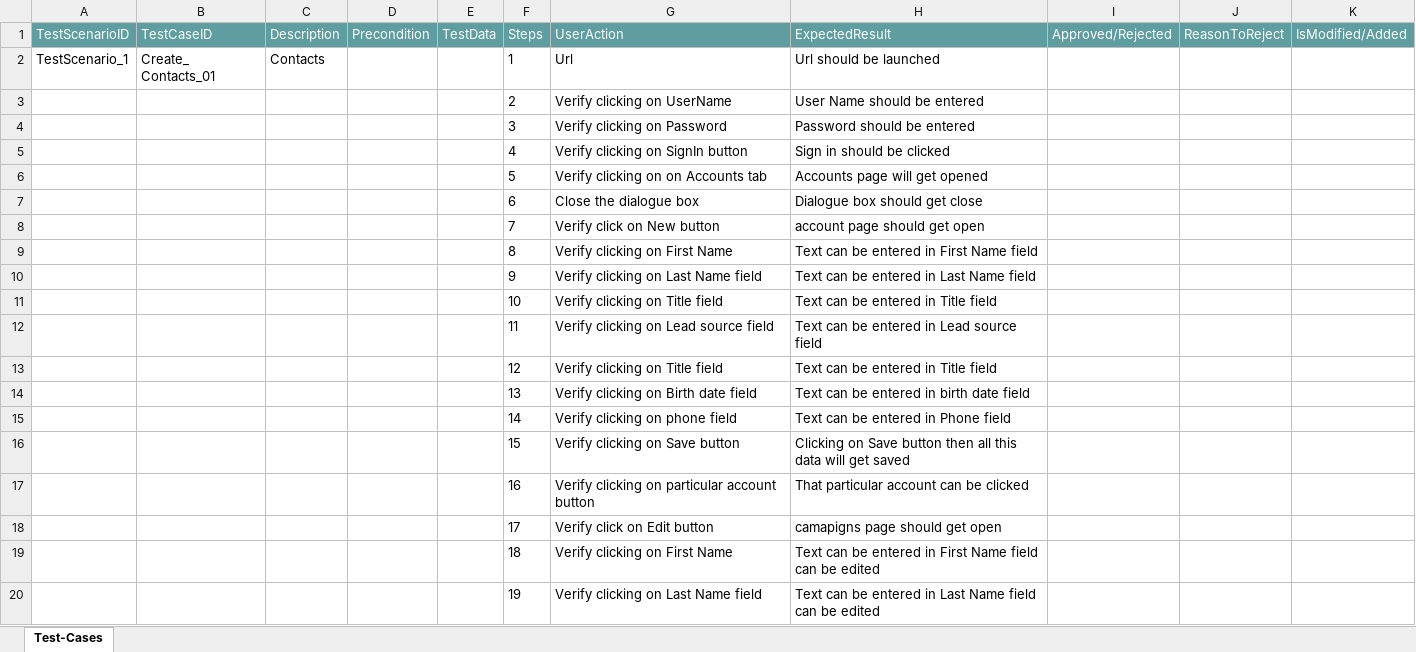
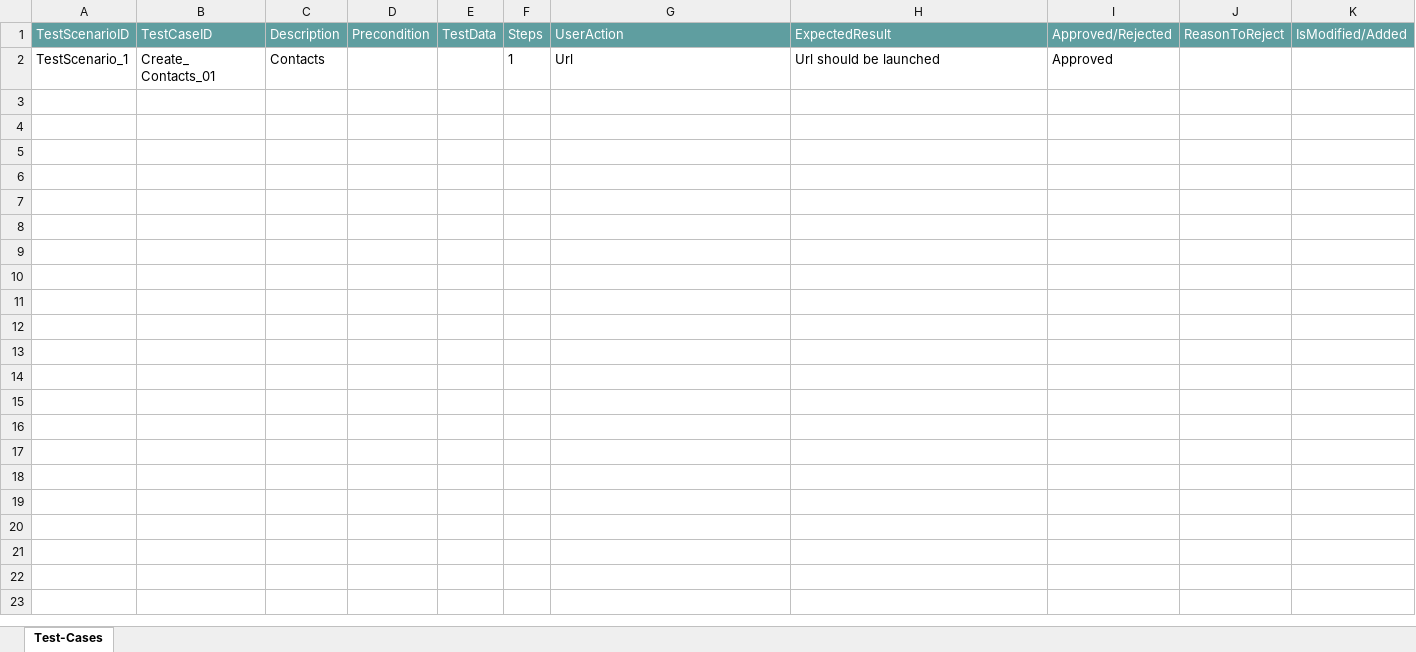
Before and after one commit to ShaikMohamedIrfan/SalesforceNewR7Project, an Excel workbook: ContactsPackageNewEditDelete.xlsx, sheet Test-Cases, drawn as a sheet; only a part is shown; values as stored, in another font and other column widths than the file's, no borders; table styles not drawn; the diff covers the shown part only; the diff names each change by its address in the sheet, - before the commit and + after, or states it on an @@ line.

Commit message:
Add files via upload

```diff
--- a/ContactsPackageNewEditDelete.xlsx (sheet Test-Cases)
+++ b/ContactsPackageNewEditDelete.xlsx (sheet Test-Cases)
-I2 (Approved/Rejected): (empty)
+I2 (Approved/Rejected): Approved
@@ row 3 hidden:  |  |  |  |  | 2 | Verify clicking on UserName | User Name should be entered @@
@@ row 4 hidden:  |  |  |  |  | 3 | Verify clicking on Password | Password should be entered @@
@@ row 5 hidden:  |  |  |  |  | 4 | Verify clicking on SignIn button | Sign in should be clicked @@
@@ row 6 hidden:  |  |  |  |  | 5 | Verify clicking on on Accounts tab | Accounts page will get opened @@
@@ row 7 hidden:  |  |  |  |  | 6 | Close the dialogue box | Dialogue box should get close @@
@@ row 8 hidden:  |  |  |  |  | 7 | Verify click on New button | account page should get open @@
@@ row 9 hidden:  |  |  |  |  | 8 | Verify clicking on First Name | Text can be entered in First Name field @@
@@ row 10 hidden:  |  |  |  |  | 9 | Verify clicking on Last Name field | Text can be entered in Last Name field @@
@@ row 11 hidden:  |  |  |  |  | 10 | Verify clicking on Title field | Text can be entered in Title field @@
@@ row 12 hidden:  |  |  |  |  | 11 | Verify clicking on Lead source field | Text can be entered in Lead source field @@
@@ row 13 hidden:  |  |  |  |  | 12 | Verify clicking on Title field | Text can be entered in Title field @@
@@ row 14 hidden:  |  |  |  |  | 13 | Verify clicking on Birth date field | Text can be entered in birth date field @@
@@ row 15 hidden:  |  |  |  |  | 14 | Verify clicking on phone field | Text can be entered in Phone field @@
@@ row 16 hidden:  |  |  |  |  | 15 | Verify clicking on Save button | Clicking on Save button then all this data will get saved @@
@@ row 17 hidden:  |  |  |  |  | 16 | Verify clicking on particular account button | That particular account can be clicked @@
@@ row 18 hidden:  |  |  |  |  | 17 | Verify click on Edit button | camapigns page should get open @@
@@ row 19 hidden:  |  |  |  |  | 18 | Verify clicking on First Name | Text can be entered in First Name field can be edited @@
@@ row 20 hidden:  |  |  |  |  | 19 | Verify clicking on Last Name field | Text can be entered in Last Name field can be edited @@
```
Also changed, not shown: 11 hidden or unhidden rows elsewhere in this sheet.
